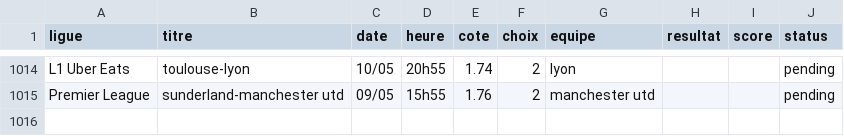
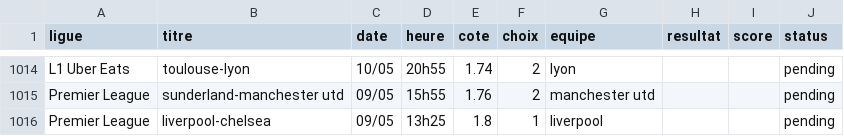
Before and after one commit to DavidSlskB/AlgoPari, a CSV file: data/pending_matches.csv, drawn as a sheet; only a part is shown, gaps mark what is left out; the diff names each change by its address in the sheet, - before the commit and + after, or states it on an @@ line.

```diff
--- a/data/pending_matches.csv
+++ b/data/pending_matches.csv
+row 1016: Premier League | liverpool-chelsea | 09/05 | 13h25 | 1.8 | 1 | liverpool |  |  | pending
```
Also changed, not shown: 1 other file.
